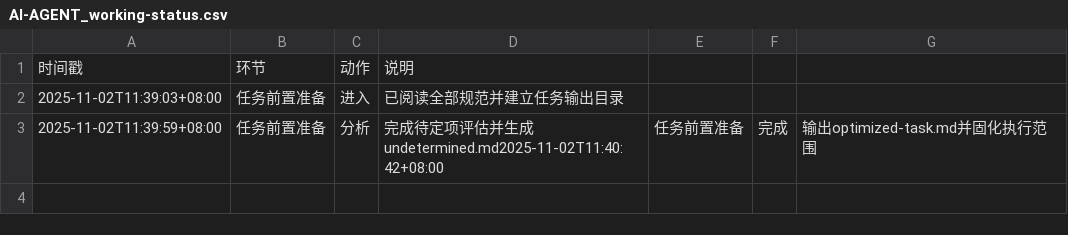
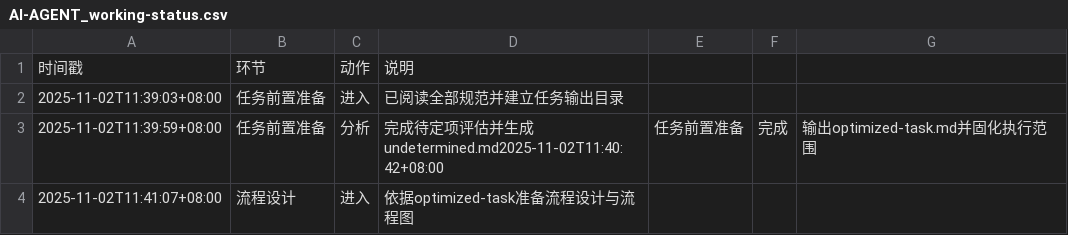
Before and after one commit to sayurinana/auto_download_favlist, a CSV file: ai-agent-output/2025-11-02T11-38-29_UTC+8_B站收藏抓取脚本/AI-AGENT_working-status.csv, drawn as a sheet.

Commit message:
chore: 进入流程设计阶段

```diff
--- a/ai-agent-output/2025-11-02T11-38-29_UTC+8_B站收藏抓取脚本/AI-AGENT_working-status.csv
+++ b/ai-agent-output/2025-11-02T11-38-29_UTC+8_B站收藏抓取脚本/AI-AGENT_working-status.csv
@@ -3 +3,2 @@
 2025-11-02T11:39:59+08:00,任务前置准备,分析,完成待定项评估并生成undetermined.md2025-11-02T11:40:42+08:00,任务前置准备,完成,输出optimized-task.md并固化执行范围
+2025-11-02T11:41:07+08:00,流程设计,进入,依据optimized-task准备流程设计与流程图
```
